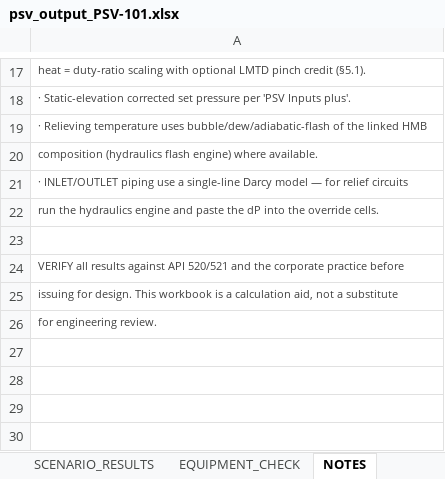
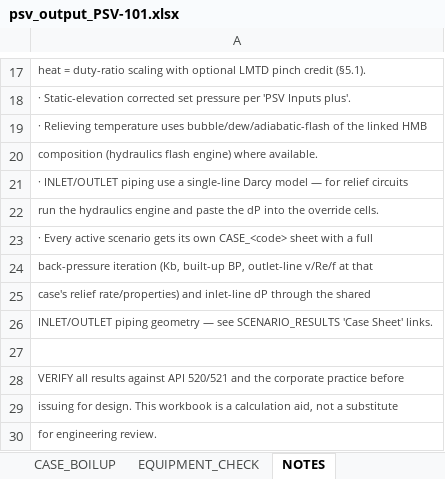
Before and after one commit to ipratikmenon/procalc, an Excel workbook: PSV/psv_output_PSV-101.xlsx, sheet NOTES, drawn as a sheet; only a part is shown, gaps mark what is left out; values as stored, in another font and other column widths than the file's, no borders; the diff names each change by its address in the sheet, - before the commit and + after, or states it on an @@ line.

```diff
--- a/PSV/psv_output_PSV-101.xlsx (sheet NOTES)
+++ b/PSV/psv_output_PSV-101.xlsx (sheet NOTES)
+sheet tab: CASE_BOILUP
+row 23: · Every active scenario gets its own CASE_<code> sheet with a full
+row 24: back-pressure iteration (Kb, built-up BP, outlet-line v/Re/f at that
+row 25: case's relief rate/properties) and inlet-line dP through the shared
+row 26: INLET/OUTLET piping geometry — see SCENARIO_RESULTS 'Case Sheet' links.
```
Also changed, not shown: sheet SCENARIO_RESULTS, sheet SUMMARY, other sheet tabs, PSV/psv_output_PSV-101SI.xlsx, 1 other file.
